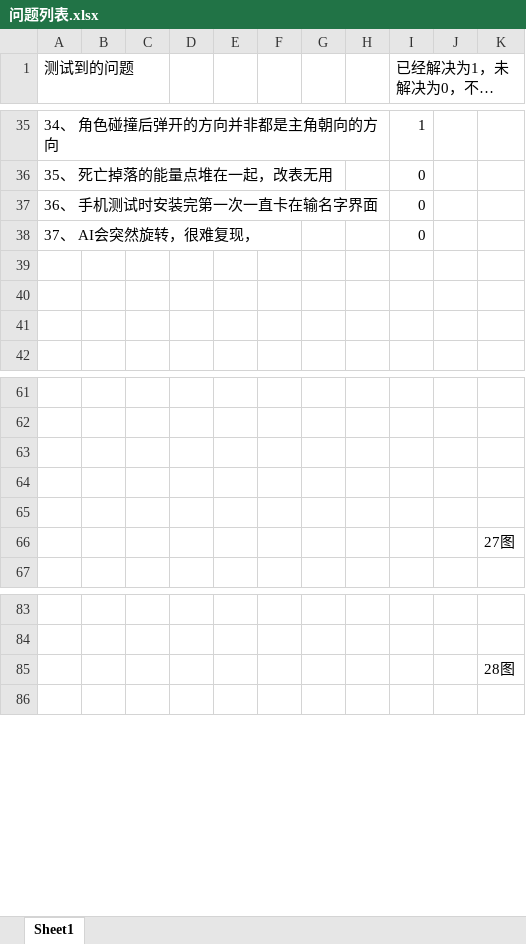
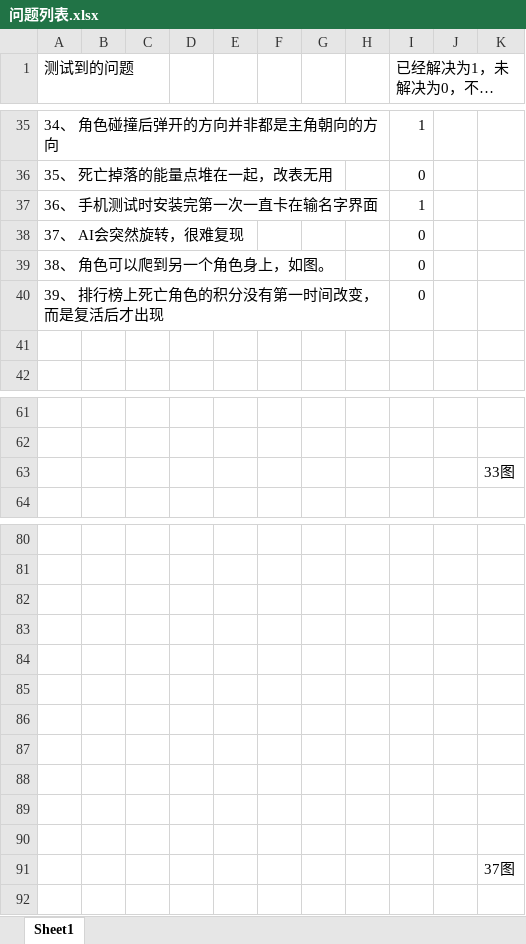
Before and after one commit to k3498gg/TSC, an Excel workbook: Document/问题列表.xlsx, sheet Sheet1, drawn as a sheet; only a part is shown, gaps mark what is left out; long unchanged cells end in …; values as stored, in another font and other column widths than the file's, no borders; charts and pictures not drawn; removed rows and columns are numbered as before the commit, all else as after; the diff covers the shown part only; the diff names each change by its address in the sheet, - before the commit and + after, or states it on an @@ line.

```diff
--- a/Document/问题列表.xlsx (sheet Sheet1)
+++ b/Document/问题列表.xlsx (sheet Sheet1)
-I37 (已经解决为1，未解决为0，不确定为2): 0
+I37 (已经解决为1，未解决为0，不确定为2): 1
-A38 (测试到的问题): 37、 AI会突然旋转，很难复现，
+A38 (测试到的问题): 37、 AI会突然旋转，很难复现
-row 39: (empty)
+row 39: 38、 角色可以爬到另一个角色身上，如图。 |  |  |  |  |  |  |  | 0
-row 40: (empty)
+row 40: 39、 排行榜上死亡角色的积分没有第一时间改变，而是复活后才出现 |  |  |  |  |  |  |  | 0
-row 63: (empty)
-row 64: (empty)
-row 65: (empty)
-K63: 27图
+K63: 33图
+row 82: (empty)
+row 83: (empty)
+row 84: (empty)
+row 85: (empty)
+row 86: (empty)
+row 87: (empty)
+row 88: (empty)
+row 89: (empty)
+row 90: (empty)
-K91: 28图
+K91: 37图
```
Also changed, not shown: 1 removed row and 1 edited cell elsewhere in this sheet, charts or pictures, Excel/excel/xls/C常量表.xlsx, Excel/excel/xls/J技能信息.xlsx, 56 other files.
